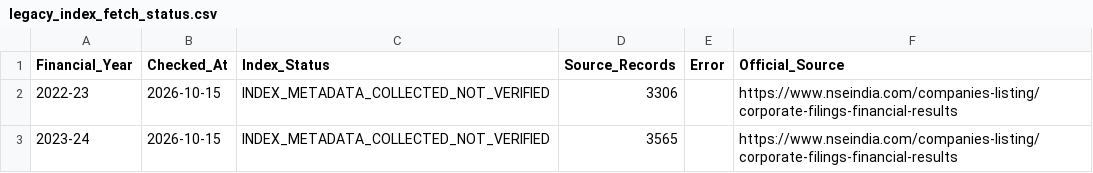
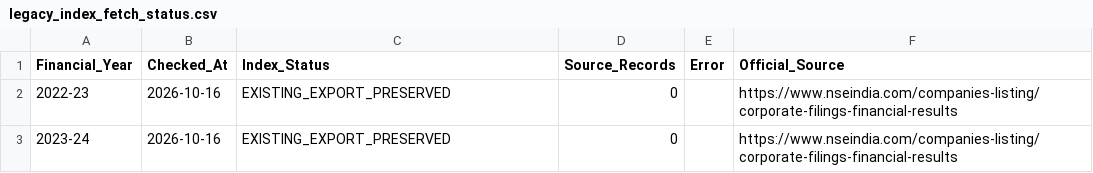
Before and after one commit to sunny1991-co/nse-fundamentals-monitor-, a CSV file: legacy_index_fetch_status.csv, drawn as a sheet.

```diff
--- a/legacy_index_fetch_status.csv
+++ b/legacy_index_fetch_status.csv
@@ -1,3 +1,3 @@
 Financial_Year,Checked_At,Index_Status,Source_Records,Error,Official_Source
-2022-23,2026-10-15,INDEX_METADATA_COLLECTED_NOT_VERIFIED,3306,,https://www.nseindia.com/companies-listing/corporate-filings-financial-results
-2023-24,2026-10-15,INDEX_METADATA_COLLECTED_NOT_VERIFIED,3565,,https://www.nseindia.com/companies-listing/corporate-filings-financial-results
+2022-23,2026-10-16,EXISTING_EXPORT_PRESERVED,0,,https://www.nseindia.com/companies-listing/corporate-filings-financial-results
+2023-24,2026-10-16,EXISTING_EXPORT_PRESERVED,0,,https://www.nseindia.com/companies-listing/corporate-filings-financial-results
```
Also changed, not shown: annual_history_processed.csv, final_fundamental_screen_summary.csv, 7 other files.
